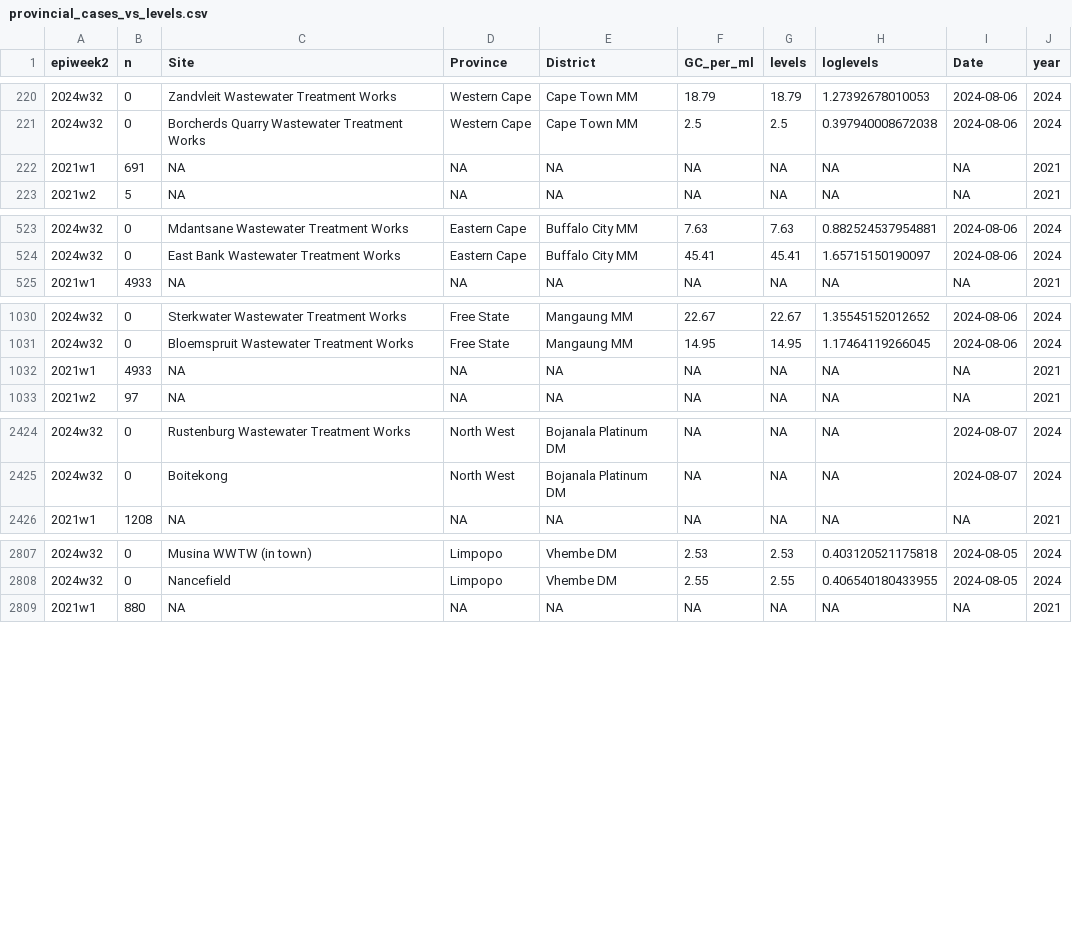
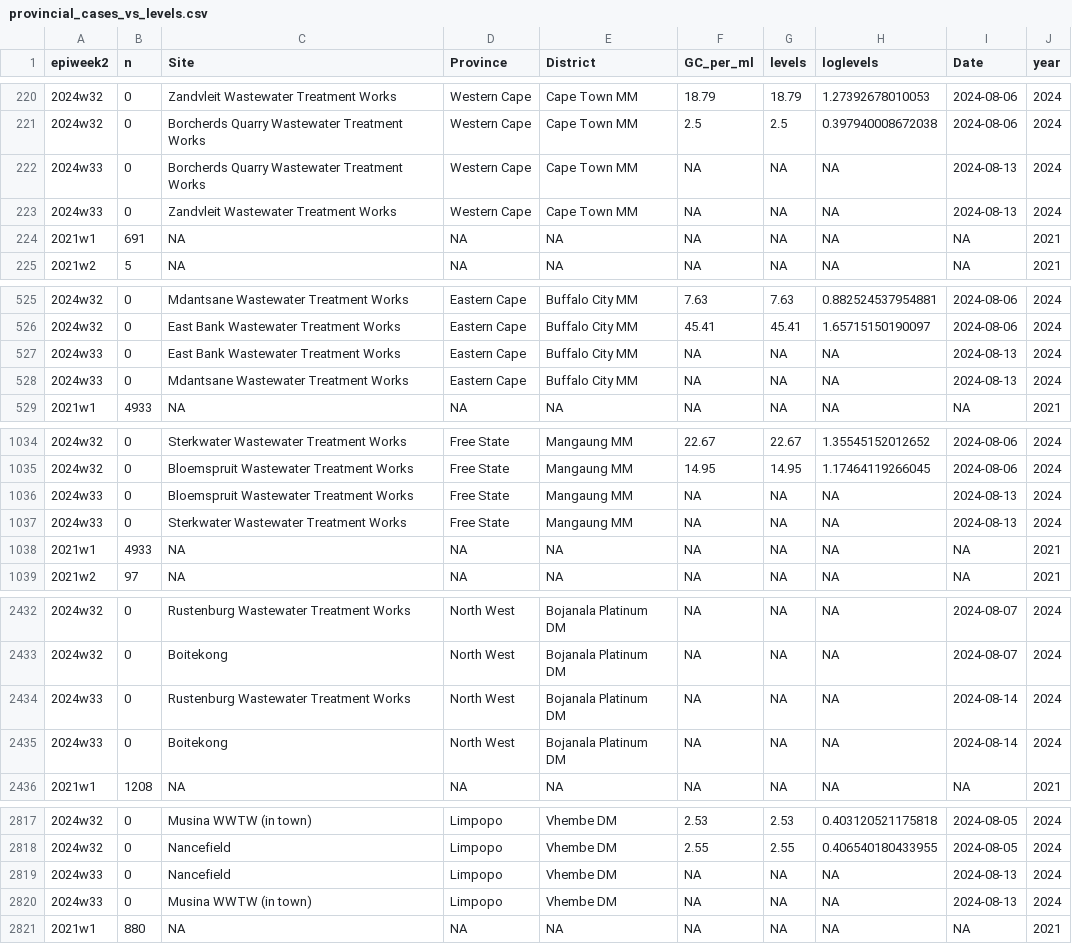
Before and after one commit to NICD-Wastewater-Genomics/NICD-Dash-Data, a CSV file: provincial_cases_vs_levels.csv, drawn as a sheet; only a part is shown, gaps mark what is left out; the diff covers the shown part only; the diff names each change by its address in the sheet, - before the commit and + after, or states it on an @@ line.

Commit message:
Automated quantitative data update

```diff
--- a/provincial_cases_vs_levels.csv
+++ b/provincial_cases_vs_levels.csv
+row 222: 2024w33 | 0 | Borcherds Quarry Wastewater Treatment Works | Western Cape | Cape Town MM | NA | NA | NA | 2024-08-13 | 2024
+row 223: 2024w33 | 0 | Zandvleit Wastewater Treatment Works | Western Cape | Cape Town MM | NA | NA | NA | 2024-08-13 | 2024
+row 527: 2024w33 | 0 | East Bank Wastewater Treatment Works | Eastern Cape | Buffalo City MM | NA | NA | NA | 2024-08-13 | 2024
+row 528: 2024w33 | 0 | Mdantsane Wastewater Treatment Works | Eastern Cape | Buffalo City MM | NA | NA | NA | 2024-08-13 | 2024
+row 1036: 2024w33 | 0 | Bloemspruit Wastewater Treatment Works | Free State | Mangaung MM | NA | NA | NA | 2024-08-13 | 2024
+row 1037: 2024w33 | 0 | Sterkwater Wastewater Treatment Works | Free State | Mangaung MM | NA | NA | NA | 2024-08-13 | 2024
+row 2434: 2024w33 | 0 | Rustenburg Wastewater Treatment Works | North West | Bojanala Platinum DM | NA | NA | NA | 2024-08-14 | 2024
+row 2435: 2024w33 | 0 | Boitekong | North West | Bojanala Platinum DM | NA | NA | NA | 2024-08-14 | 2024
+row 2819: 2024w33 | 0 | Nancefield | Limpopo | Vhembe DM | NA | NA | NA | 2024-08-13 | 2024
+row 2820: 2024w33 | 0 | Musina WWTW (in town) | Limpopo | Vhembe DM | NA | NA | NA | 2024-08-13 | 2024
```
Also changed, not shown: 3 added rows elsewhere in this file, rsa_cases_vs_levels.csv.
